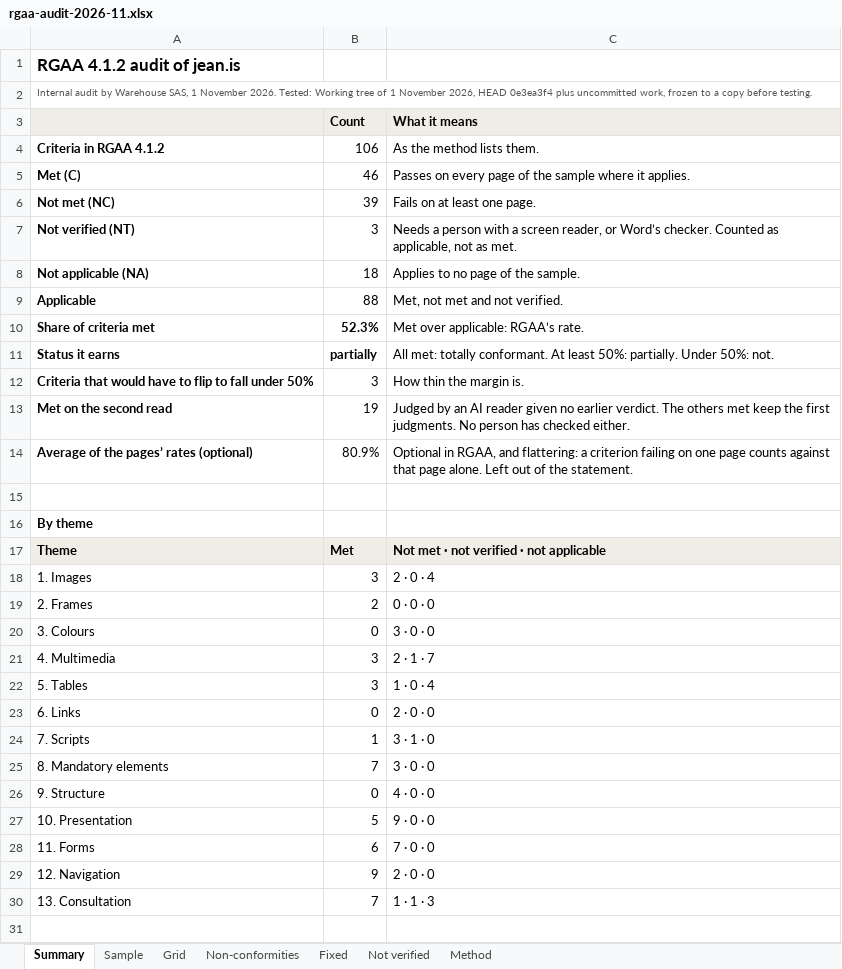
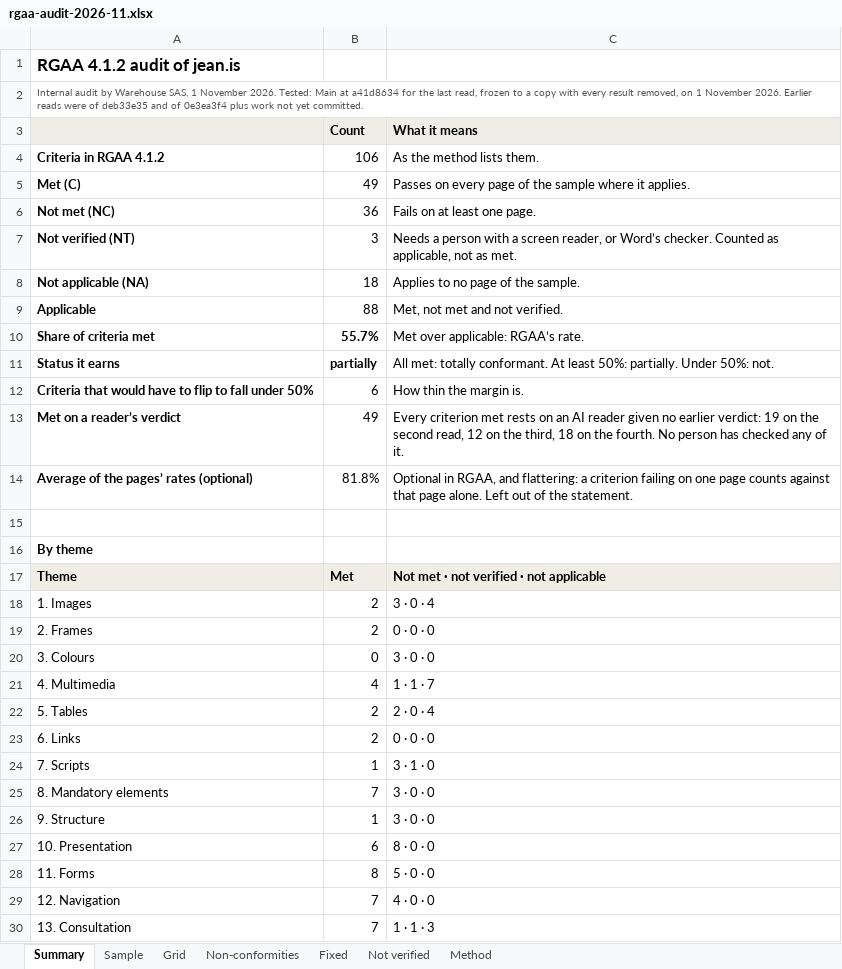
Before and after one commit to jean-is/jean, an Excel workbook: docs/trust/rgaa-audit-2026-11.xlsx, sheet Summary, drawn as a sheet; values as stored, in another font and other column widths than the file's, no borders; removed rows and columns are numbered as before the commit, all else as after; the diff names each change by its address in the sheet, - before the commit and + after, or states it on an @@ line.

Commit message:
:memo: jean.is's accessibility page gives the latest read's result: 49 of 88 criteria met (D672)
The owner adopted the readers' verdicts ("Adopt and correct"): 55.7%, partially conformant, six flips from under half. The third read judged the 27 passes no reader had seen, and 12 stood. The fourth judged the 34 that Wave 1 and the fix session claimed to close, on a frozen copy of a41d8634 with every result removed, told of no fix, and 18 stood. For each criterion the last verdict counts.

Most of the 16 that failed did so on other instances than the one fixed, so the statement's list now says what still falls short rather than what the audit first named. In the report and grid, N65 to N81 are added, 23 closed defects move to what was found and fixed, and each row carries its last reader's note. The grid's counts are still formulas over its cells.

The buyers' pages and the trust pack say the same share. An AI's readers made every one of these judgments, the page says so, and no person has checked any of it. db75c534, the letters fix, came after the freeze.

```diff
--- a/docs/trust/rgaa-audit-2026-11.xlsx (sheet Summary)
+++ b/docs/trust/rgaa-audit-2026-11.xlsx (sheet Summary)
-A2: …2026. Tested: Working tree of 1 November 2026, HEAD 0e3ea3f4 plus uncommitted work, frozen to a copy before testing.
+A2: …2026. Tested: Main at a41d8634 for the last read, frozen to a copy with every result removed, on 1 November 2026. Earlier reads were of deb33e35 and of 0e3ea3f4 plus work not yet committed.
-B5 (Count): 46
+B5 (Count): 49
-B6 (Count): 39
+B6 (Count): 36
-B10 (Count): 52.3%
+B10 (Count): 55.7%
-B12 (Count): 3
+B12 (Count): 6
-row 13: Met on the second read | 19 | Judged by an AI reader given no earlier verdict. The others met keep the first judgments. No person has checked either.
+row 13: Met on a reader’s verdict | 49 | Every criterion met rests on an AI reader given no earlier verdict: 19 on the second read, 12 on the third, 18 on the fourth. No person has checked any of it.
-B14 (Count): 80.9%
+B14 (Count): 81.8%
-B18 (Count): 3
+B18 (Count): 2
-C18 (What it means): 2 · 0 · 4
+C18 (What it means): 3 · 0 · 4
-B21 (Count): 3
+B21 (Count): 4
-C21 (What it means): 2 · 1 · 7
+C21 (What it means): 1 · 1 · 7
-B22 (Count): 3
+B22 (Count): 2
-C22 (What it means): 1 · 0 · 4
+C22 (What it means): 2 · 0 · 4
-B23 (Count): 0
+B23 (Count): 2
-C23 (What it means): 2 · 0 · 0
+C23 (What it means): 0 · 0 · 0
-B26 (Count): 0
+B26 (Count): 1
-C26 (What it means): 4 · 0 · 0
+C26 (What it means): 3 · 0 · 0
-B27 (Count): 5
+B27 (Count): 6
-C27 (What it means): 9 · 0 · 0
+C27 (What it means): 8 · 0 · 0
-B28 (Count): 6
+B28 (Count): 8
-C28 (What it means): 7 · 0 · 0
+C28 (What it means): 5 · 0 · 0
-B29 (Count): 9
+B29 (Count): 7
-C29 (What it means): 2 · 0 · 0
+C29 (What it means): 4 · 0 · 0
```
Also changed, not shown: sheet Non-conformities, sheet Grid, sheet Sample, sheet Fixed, sheet Method, 11 other files.
